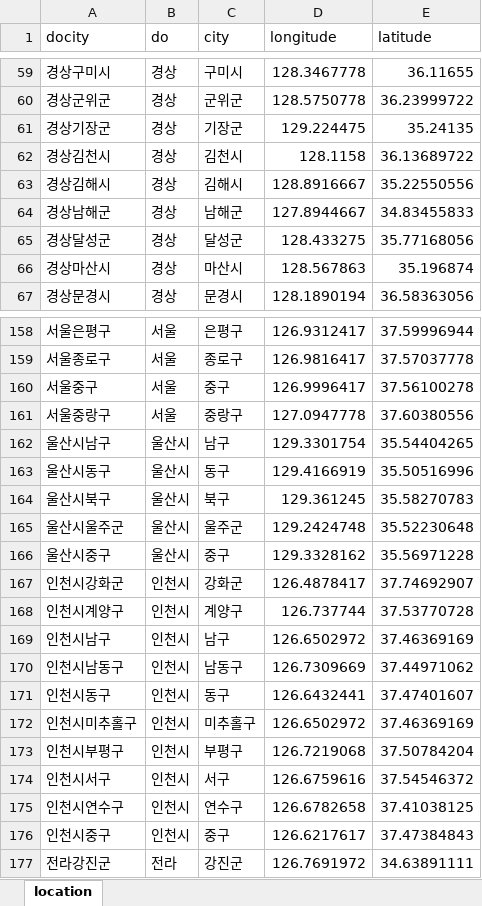
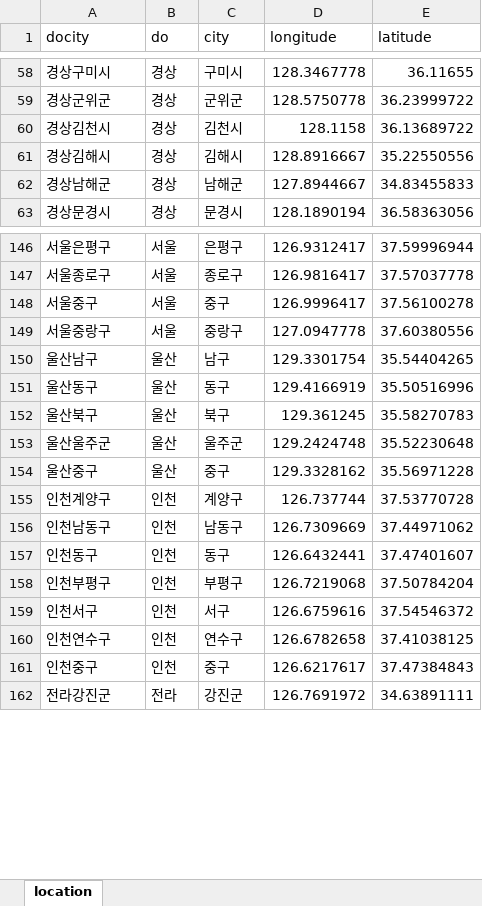
Before and after one commit to KNU-DS-Hackathon/Predicton-Population, an Excel workbook: makeDataset/dataset/korea_administrative_division_latitude_longitude.xlsx, sheet location, drawn as a sheet; only a part is shown, gaps mark what is left out; values as stored, in another font and other column widths than the file's, no borders; removed rows and columns are numbered as before the commit, all else as after; the diff covers the shown part only; the diff names each change by its address in the sheet, - before the commit and + after, or states it on an @@ line.

```diff
--- a/makeDataset/dataset/korea_administrative_division_latitude_longitude.xlsx (sheet location)
+++ b/makeDataset/dataset/korea_administrative_division_latitude_longitude.xlsx (sheet location)
-row 61: 경상기장군 | 경상 | 기장군 | 129.224475 | 35.24135
-row 65: 경상달성군 | 경상 | 달성군 | 128.433275 | 35.77168056
-row 66: 경상마산시 | 경상 | 마산시 | 128.567863 | 35.196874
-A150 (docity): 울산시남구
+A150 (docity): 울산남구
-B150:B154 (do): 울산시
+B150:B154 (do): 울산
-A151 (docity): 울산시동구
+A151 (docity): 울산동구
-A152 (docity): 울산시북구
+A152 (docity): 울산북구
-A153 (docity): 울산시울주군
+A153 (docity): 울산울주군
-A154 (docity): 울산시중구
+A154 (docity): 울산중구
-row 167: 인천시강화군 | 인천시 | 강화군 | 126.4878417 | 37.74692907
-A155 (docity): 인천시계양구
+A155 (docity): 인천계양구
-B155 (do): 인천시
+B155 (do): 인천
-row 169: 인천시남구 | 인천시 | 남구 | 126.6502972 | 37.46369169
-A156 (docity): 인천시남동구
+A156 (docity): 인천남동구
-B156:B157 (do): 인천시
+B156:B157 (do): 인천
-A157 (docity): 인천시동구
+A157 (docity): 인천동구
-row 172: 인천시미추홀구 | 인천시 | 미추홀구 | 126.6502972 | 37.46369169
-A158 (docity): 인천시부평구
+A158 (docity): 인천부평구
-B158:B161 (do): 인천시
+B158:B161 (do): 인천
-A159 (docity): 인천시서구
+A159 (docity): 인천서구
-A160 (docity): 인천시연수구
+A160 (docity): 인천연수구
-A161 (docity): 인천시중구
+A161 (docity): 인천중구
```
Also changed, not shown: 2 added rows, 17 removed rows and 66 edited cells elsewhere in this sheet, formulas that keep their value, 6 other files.
